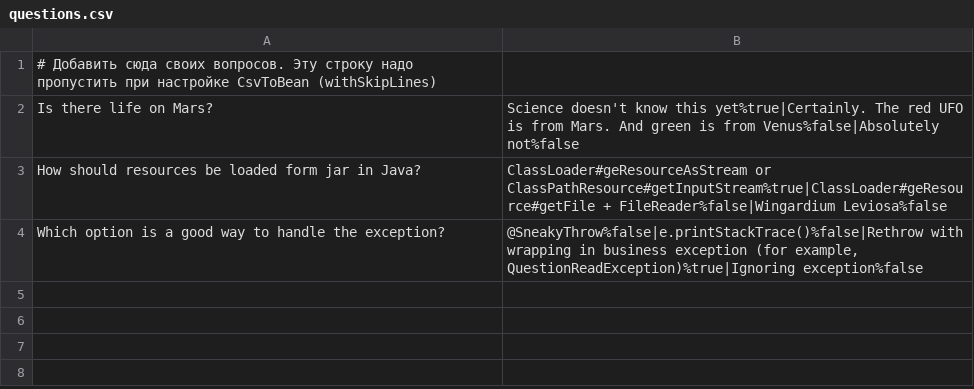
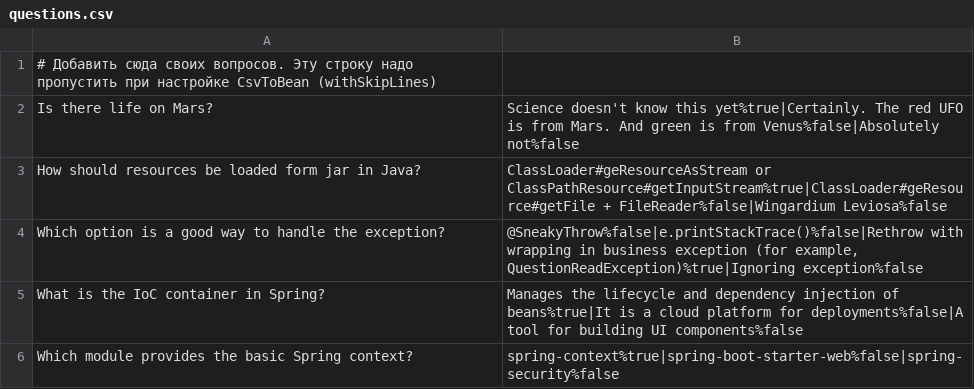
Before and after one commit to gas-nik/java-spring-otus-homework, a CSV file: hw01-xml-config/src/main/resources/questions.csv, drawn as a sheet.

Commit message:
hw01-xml-config: display questions with answer options loaded from csv resource

```diff
--- a/hw01-xml-config/src/main/resources/questions.csv
+++ b/hw01-xml-config/src/main/resources/questions.csv
@@ -4 +4,3 @@ How should resources be loaded form jar in Java?;ClassLoader#geResourceAsStream
 Which option is a good way to handle the exception?;@SneakyThrow%false|e.printStackTrace()%false|Rethrow with wrapping in business exception (for example, QuestionReadException)%true|Ignoring exception%false
+What is the IoC container in Spring?;Manages the lifecycle and dependency injection of beans%true|It is a cloud platform for deployments%false|A tool for building UI components%false
+Which module provides the basic Spring context?;spring-context%true|spring-boot-starter-web%false|spring-security%false
```
Also changed, not shown: 6 other files.
